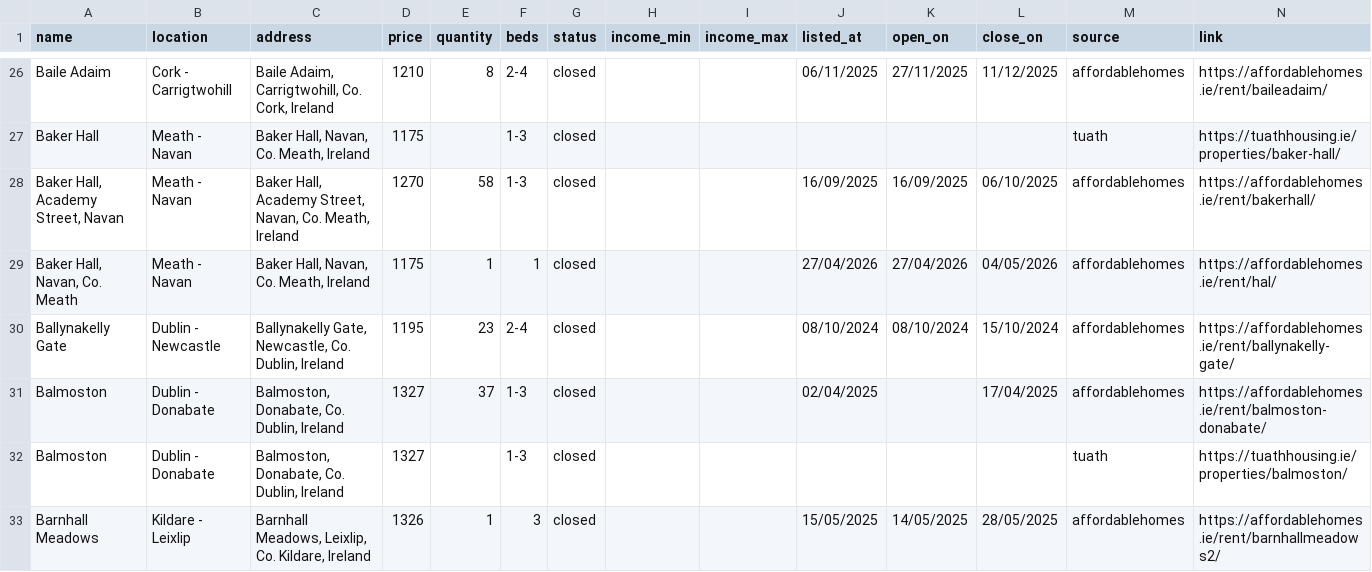
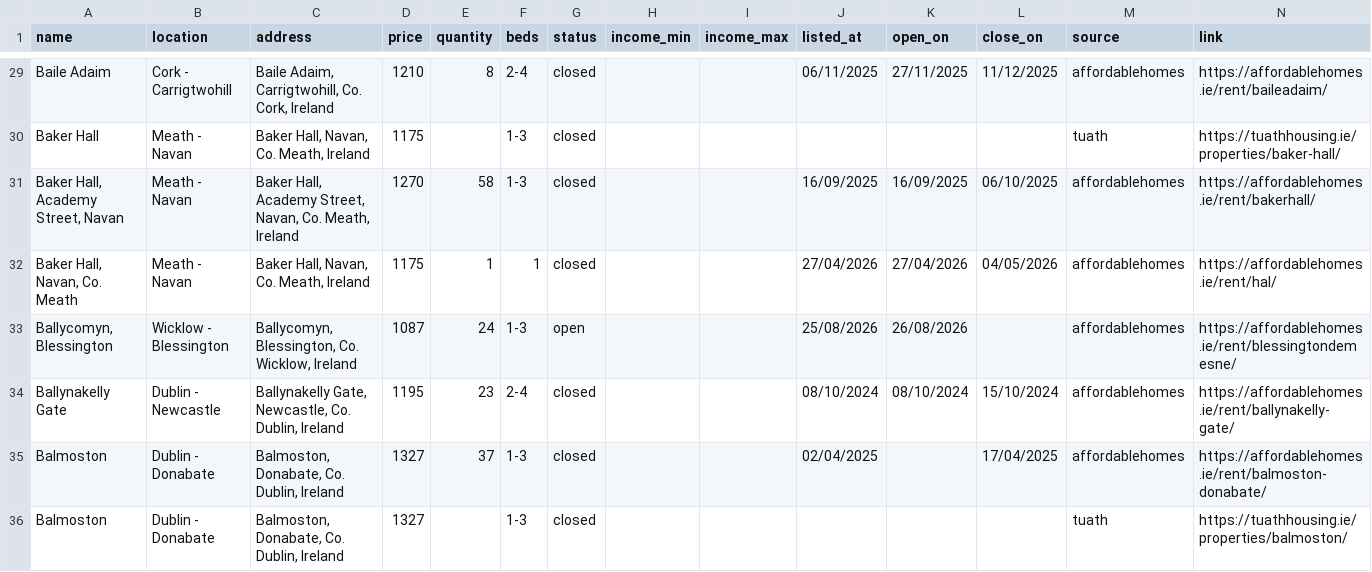
Before and after one commit to costrentalhub/costrentalhub.github.io, a CSV file: data/listings-export.csv, drawn as a sheet; only a part is shown, gaps mark what is left out; the shorter side is filled out with more unchanged rows; the diff covers the shown part only; the diff names each change by its address in the sheet, - before the commit and + after, or states it on an @@ line.

```diff
--- a/data/listings-export.csv
+++ b/data/listings-export.csv
+row 33: Ballycomyn, Blessington | Wicklow - Blessington | Ballycomyn, Blessington, Co. Wicklow, Ireland | 1087 | 24 | 1-3 | open |  |  | 25/08/2026 | 26/08/2026 |  | affordablehomes | https://affordablehomes.ie/rent/blessingtondemesne/
```
Also changed, not shown: 10 added rows and 8 edited cells elsewhere in this file, data/listings-open.csv, 2 other files.
